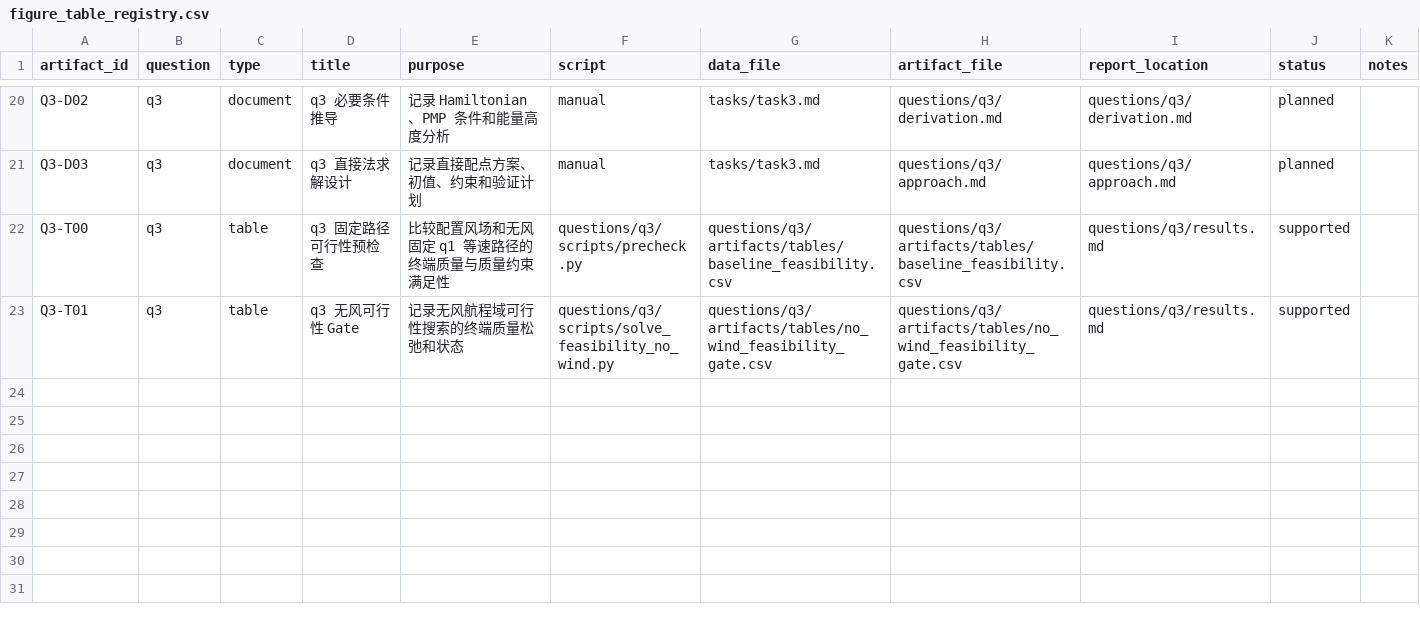
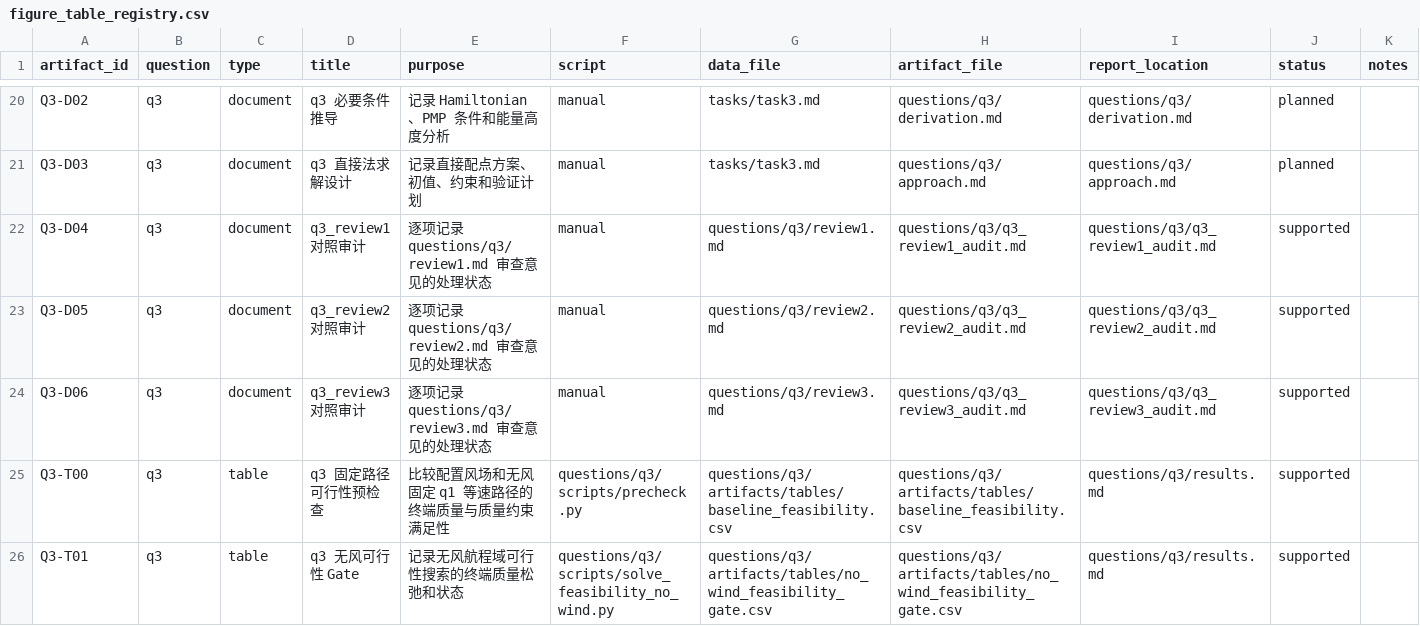
Before and after one commit to feiniao87968492/-1, a CSV file: docs/figure_table_registry.csv, drawn as a sheet; only a part is shown, gaps mark what is left out.

```diff
--- a/docs/figure_table_registry.csv
+++ b/docs/figure_table_registry.csv
@@ -21,2 +21,5 @@ Q3-D02,q3,document,q3 必要条件推导,记录 Hamiltonian、PMP 条件和能
 Q3-D03,q3,document,q3 直接法求解设计,记录直接配点方案、初值、约束和验证计划,manual,tasks/task3.md,questions/q3/approach.md,questions/q3/approach.md,planned,
+Q3-D04,q3,document,q3_review1 对照审计,逐项记录 questions/q3/review1.md 审查意见的处理状态,manual,questions/q3/review1.md,questions/q3/q3_review1_audit.md,questions/q3/q3_review1_audit.md,supported,
+Q3-D05,q3,document,q3_review2 对照审计,逐项记录 questions/q3/review2.md 审查意见的处理状态,manual,questions/q3/review2.md,questions/q3/q3_review2_audit.md,questions/q3/q3_review2_audit.md,supported,
+Q3-D06,q3,document,q3_review3 对照审计,逐项记录 questions/q3/review3.md 审查意见的处理状态,manual,questions/q3/review3.md,questions/q3/q3_review3_audit.md,questions/q3/q3_review3_audit.md,supported,
 Q3-T00,q3,table,q3 固定路径可行性预检查,比较配置风场和无风固定 q1 等速路径的终端质量与质量约束满足性,questions/q3/scripts/precheck.py,questions/q3/artifacts/tables/baseline_feasibility.csv,questions/q3/artifacts/tables/baseline_feasibility.csv,questions/q3/results.md,supported,
```
Also changed, not shown: docs/evidence_chain.csv, questions/q3/artifacts/tables/no_wind_feasibility_gate.csv, 13 other files.
